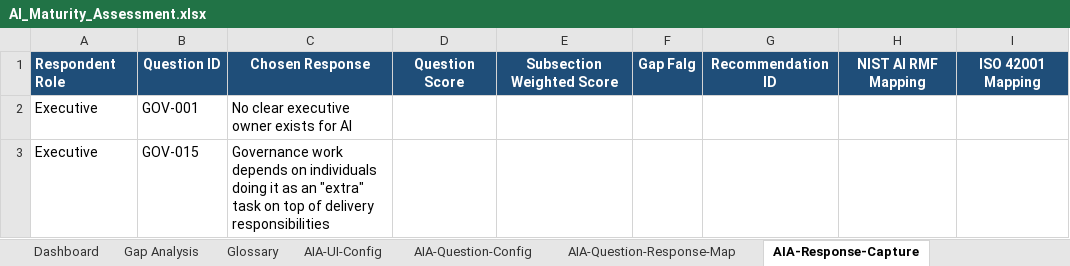
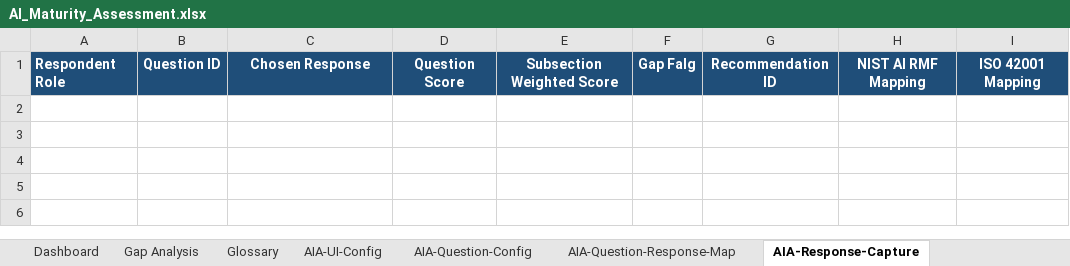
Before and after one commit to johngoodrich/Assessment-API, an Excel workbook: AIA/AI_Maturity_Assessment.xlsx, sheet AIA-Response-Capture, drawn as a sheet; values as stored, in another font and other column widths than the file's, no borders; the diff names each change by its address in the sheet, - before the commit and + after, or states it on an @@ line.

```diff
--- a/AIA/AI_Maturity_Assessment.xlsx (sheet AIA-Response-Capture)
+++ b/AIA/AI_Maturity_Assessment.xlsx (sheet AIA-Response-Capture)
-row 2: Executive | GOV-001 | No clear executive owner exists for AI
-row 3: Executive | GOV-015 | Governance work depends on individuals doing it as an "extra" task on top of delivery responsibilities
```
Also changed, not shown: sheet Dashboard, sheet Gap Analysis, formulas that keep their value, 2 other files.
